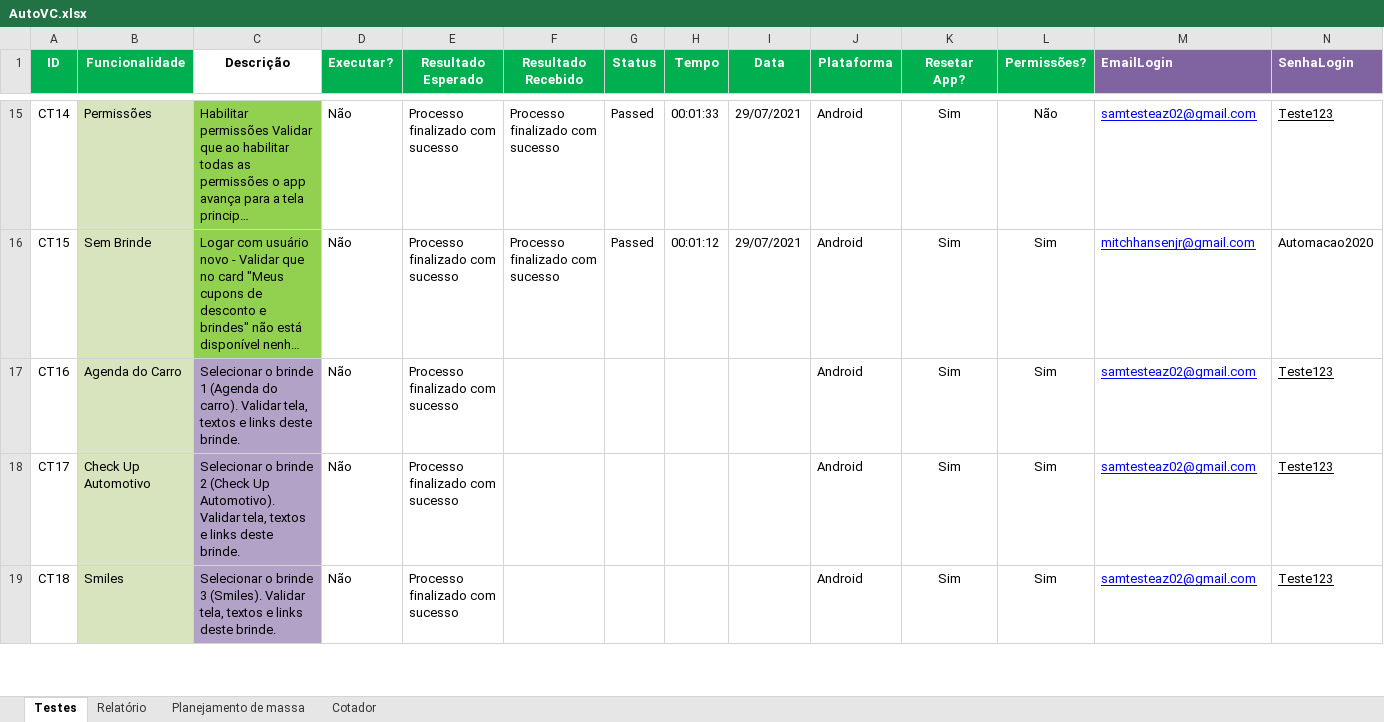
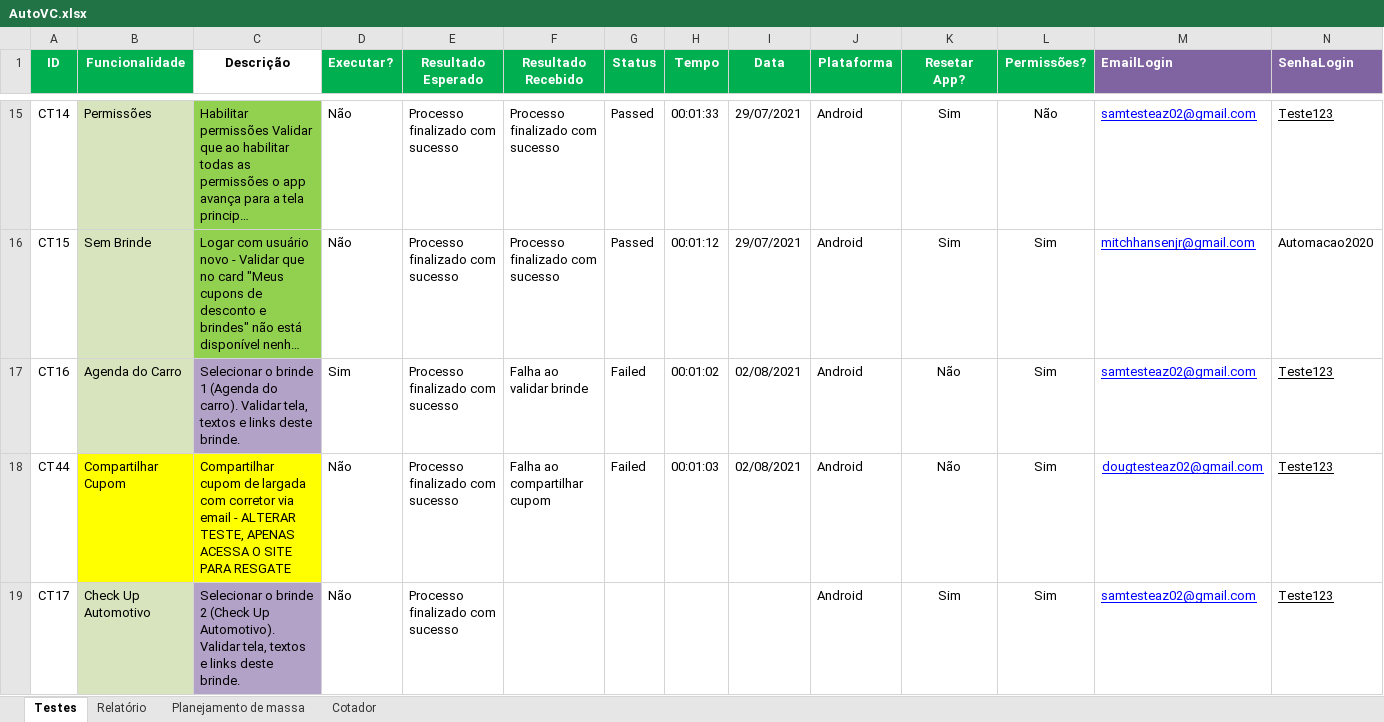
Before and after one commit to EverisAutomacao/Auto.vc, an Excel workbook: data/backup/AutoVC.xlsx, sheet Testes, drawn as a sheet; only a part is shown, gaps mark what is left out; the shorter side is filled out with more unchanged rows; long unchanged cells end in …; values as stored, in another font and other column widths than the file's, no borders; conditional formats not drawn; rows hold the shown columns only; the diff covers the shown part only; the diff names each change by its address in the sheet, - before the commit and + after, or states it on an @@ line.

Commit message:
excluído teste compartilhar cupom, teste agenda e validação car10 refatorado

```diff
--- a/data/backup/AutoVC.xlsx (sheet Testes)
+++ b/data/backup/AutoVC.xlsx (sheet Testes)
-D17 (Executar?): Não
+D17 (Executar?): Sim
-F17 (Resultado Recebido): (empty)
+F17 (Resultado Recebido): Falha ao validar brinde
-G17 (Status): (empty)
+G17 (Status): Failed
-H17 (Tempo): (empty)
+H17 (Tempo): 00:01:02
-I17 (Data): (empty)
+I17 (Data): 02/08/2021
-K17 (Resetar App?): Sim
+K17 (Resetar App?): Não
+row 18: CT44 | Compartilhar Cupom | Compartilhar cupom de largada com corretor via email - ALTERAR TESTE, APENAS ACESSA O SITE PARA RESGATE | Não | Processo finalizado com sucesso | Falha ao compartilhar cupom | Failed | 00:01:03 | 02/08/2021 | Android | Não | Sim | dougtesteaz02@gmail.com | Teste123
```
Also changed, not shown: 1 added row, 66 edited cells and cell formats elsewhere in this sheet, formulas that keep their value, data/AutoVC.xlsx, 4 other files.
